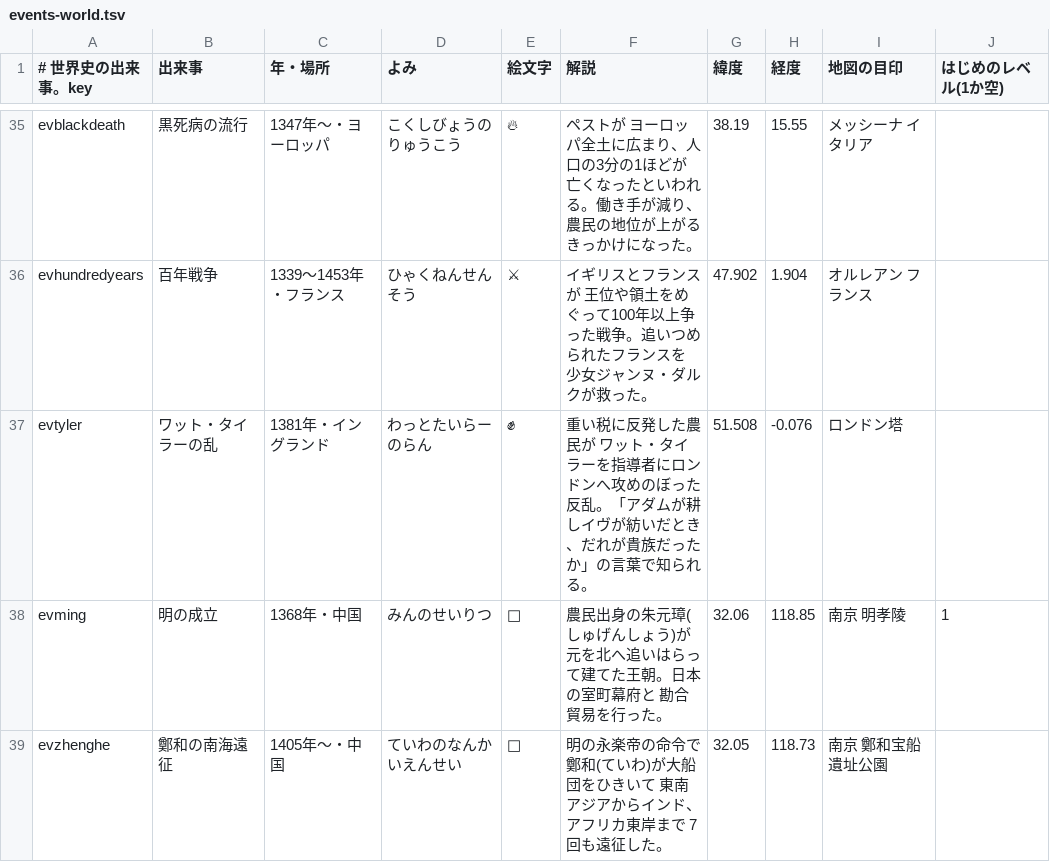
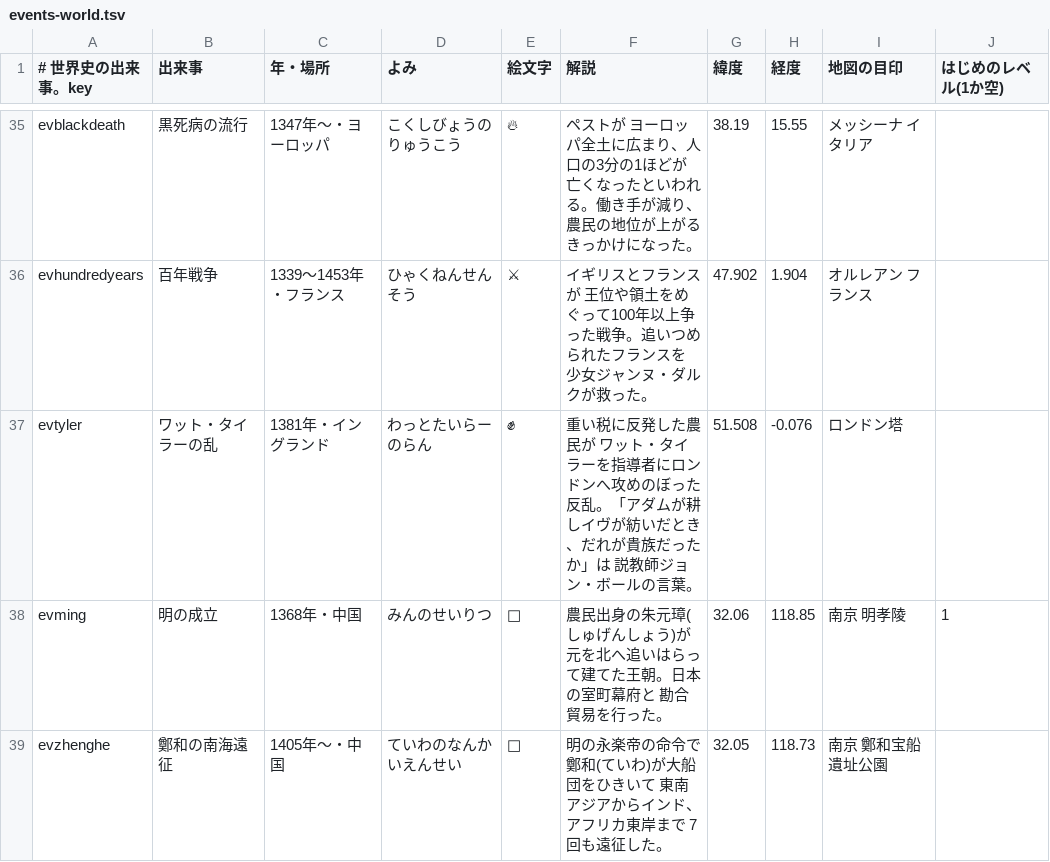
Before and after one commit to flick-travel-game/flick-travel, a TSV file: tools/events-world.tsv, drawn as a sheet; only a part is shown, gaps mark what is left out; the diff covers the shown part only; the diff names each change by its address in the sheet, - before the commit and + after, or states it on an @@ line.

```diff
--- a/tools/events-world.tsv
+++ b/tools/events-world.tsv
-F37 (解説): …ったか」の言葉で知られる。
+F37 (解説): …ったか」は 説教師ジョン・ボールの言葉。
```
Also changed, not shown: 4 edited cells elsewhere in this file, tools/body.tsv, tools/capitals.tsv, 6 other files.
